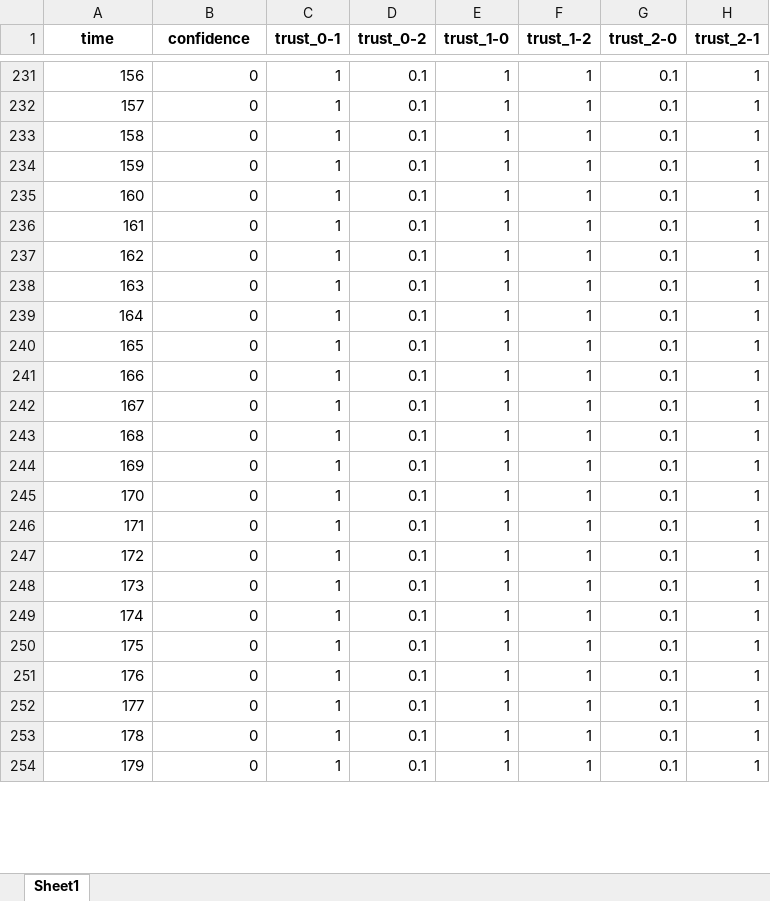
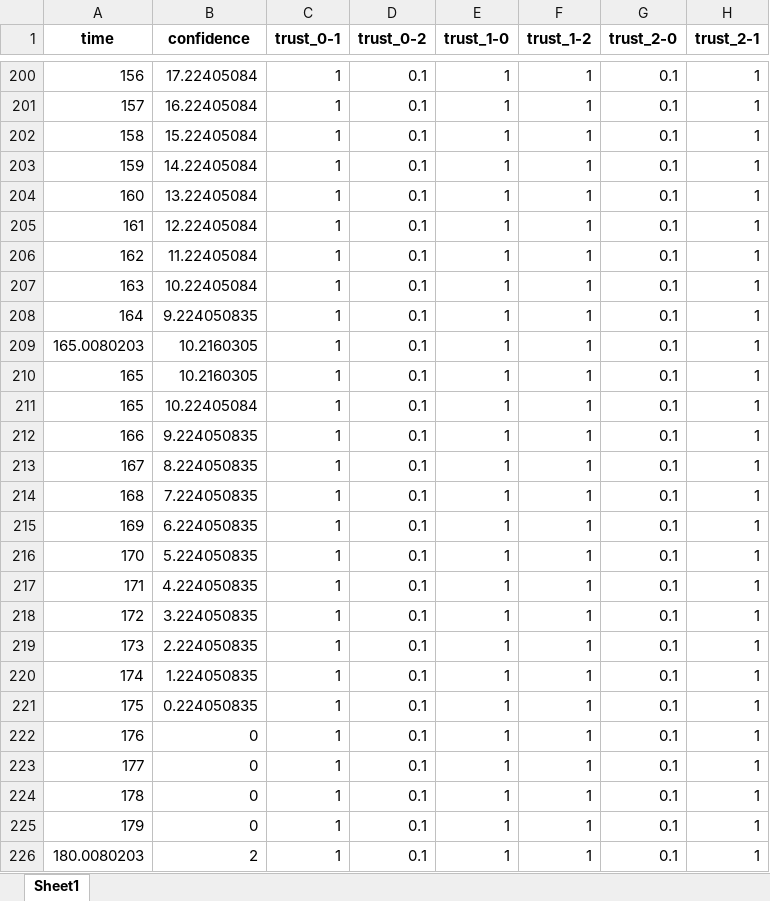
Before and after one commit to triptisamal/Trust_Model, an Excel workbook: challenge_response/variant-3/plots/test_1/alpha_small/conf_trust_0-2-org.xlsx, sheet Sheet1, drawn as a sheet; only a part is shown, gaps mark what is left out; values as stored, in another font and other column widths than the file's, no borders; addresses are those after the commit; the diff covers the shown part only; the diff names each change by its address in the sheet, - before the commit and + after, or states it on an @@ line.

```diff
--- a/challenge_response/variant-3/plots/test_1/alpha_small/conf_trust_0-2-org.xlsx (sheet Sheet1)
+++ b/challenge_response/variant-3/plots/test_1/alpha_small/conf_trust_0-2-org.xlsx (sheet Sheet1)
-B200 (confidence): 0
+B200 (confidence): 17.22405084
-B201 (confidence): 0
+B201 (confidence): 16.22405084
-B202 (confidence): 0
+B202 (confidence): 15.22405084
-B203 (confidence): 0
+B203 (confidence): 14.22405084
-B204 (confidence): 0
+B204 (confidence): 13.22405084
-B205 (confidence): 0
+B205 (confidence): 12.22405084
-B206 (confidence): 0
+B206 (confidence): 11.22405084
-B207 (confidence): 0
+B207 (confidence): 10.22405084
-B208 (confidence): 0
+B208 (confidence): 9.224050835
+row 209: 165.0080203 | 10.2160305 | 1 | 0.1 | 1 | 1 | 0.1 | 1
-B210 (confidence): 0
+B210 (confidence): 10.2160305
+row 211: 165 | 10.22405084 | 1 | 0.1 | 1 | 1 | 0.1 | 1
-B212 (confidence): 0
+B212 (confidence): 9.224050835
-B213 (confidence): 0
+B213 (confidence): 8.224050835
-B214 (confidence): 0
+B214 (confidence): 7.224050835
-B215 (confidence): 0
+B215 (confidence): 6.224050835
-B216 (confidence): 0
+B216 (confidence): 5.224050835
-B217 (confidence): 0
+B217 (confidence): 4.224050835
-B218 (confidence): 0
+B218 (confidence): 3.224050835
-B219 (confidence): 0
+B219 (confidence): 2.224050835
-B220 (confidence): 0
+B220 (confidence): 1.224050835
-B221 (confidence): 0
+B221 (confidence): 0.224050835
+row 226: 180.0080203 | 2 | 1 | 0.1 | 1 | 1 | 0.1 | 1
```
Also changed, not shown: 37 added rows, 37 removed rows and 182 edited cells elsewhere in this sheet, challenge_response/variant-3/plots/test_1/alpha_large/conf_trust_0-2-org.xlsx, challenge_response/variant-3/plots/test_1/alpha_large/conf_trust_0-2.xlsx, 33 other files.
